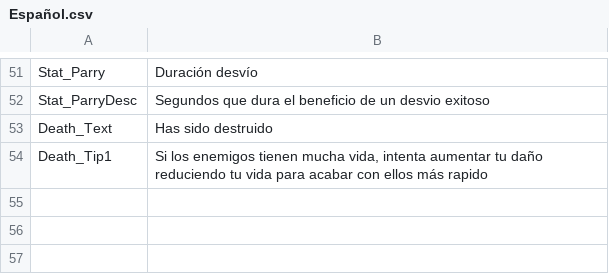
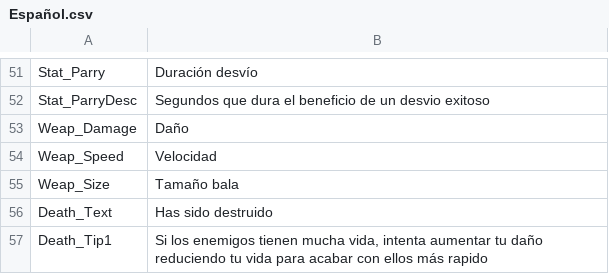
Before and after one commit to ArthemyDevelopment/TakeTheRisk, a CSV file: Assets/StreamingAssets/Español.csv, drawn as a sheet; only a part is shown, gaps mark what is left out.

```diff
--- a/Assets/StreamingAssets/Español.csv
+++ b/Assets/StreamingAssets/Español.csv
@@ -52,2 +52,5 @@ Stat_Parry;Duración desvío
 Stat_ParryDesc;Segundos que dura el beneficio de un desvio exitoso
+Weap_Damage;Daño
+Weap_Speed;Velocidad
+Weap_Size;Tamaño bala
 Death_Text;Has sido destruido
```
Also changed, not shown: 22 other files.
